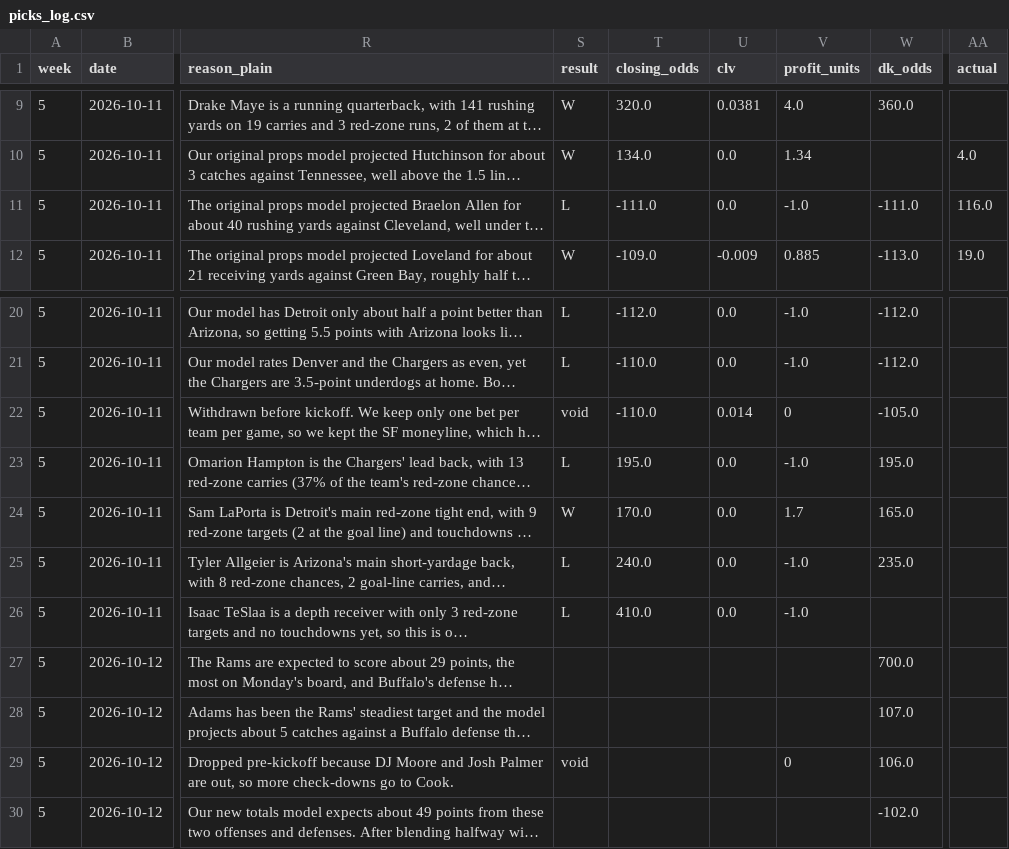
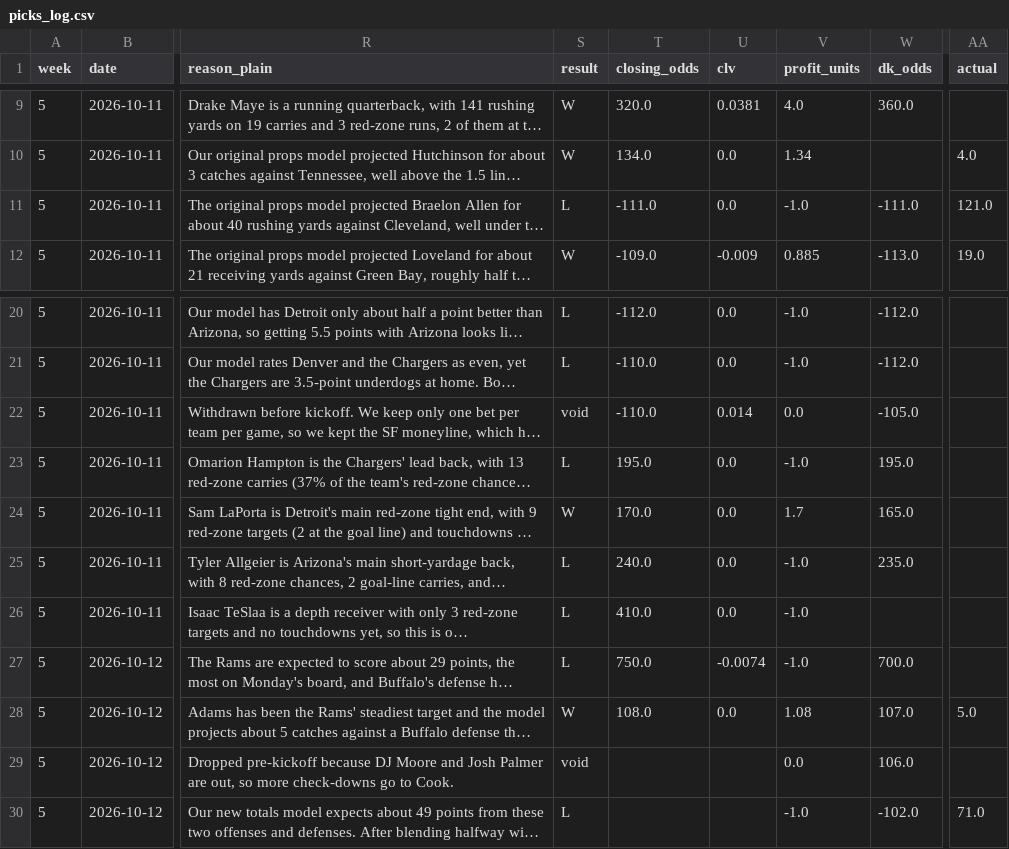
Before and after one commit to githubmaster6969/paper-portfolio, a CSV file: nfl/data/picks_log.csv, drawn as a sheet; only a part is shown, gaps mark what is left out; long unchanged cells end in …; the diff names each change by its address in the sheet, - before the commit and + after, or states it on an @@ line.

Commit message:
Update NFL picks_log after MNF Week 5 grading (BUF 37–34 LA)

```diff
--- a/nfl/data/picks_log.csv
+++ b/nfl/data/picks_log.csv
-AA11 (actual): 116.0
+AA11 (actual): 121.0
-V22 (profit_units): 0
+V22 (profit_units): 0.0
-S27 (result): (empty)
+S27 (result): L
-T27 (closing_odds): (empty)
+T27 (closing_odds): 750.0
-U27 (clv): (empty)
+U27 (clv): -0.0074
-V27 (profit_units): (empty)
+V27 (profit_units): -1.0
-S28 (result): (empty)
+S28 (result): W
-T28 (closing_odds): (empty)
+T28 (closing_odds): 108.0
-U28 (clv): (empty)
+U28 (clv): 0.0
-V28 (profit_units): (empty)
+V28 (profit_units): 1.08
-AA28 (actual): (empty)
+AA28 (actual): 5.0
-V29 (profit_units): 0
+V29 (profit_units): 0.0
-S30 (result): (empty)
+S30 (result): L
-V30 (profit_units): (empty)
+V30 (profit_units): -1.0
-AA30 (actual): (empty)
+AA30 (actual): 71.0
```
